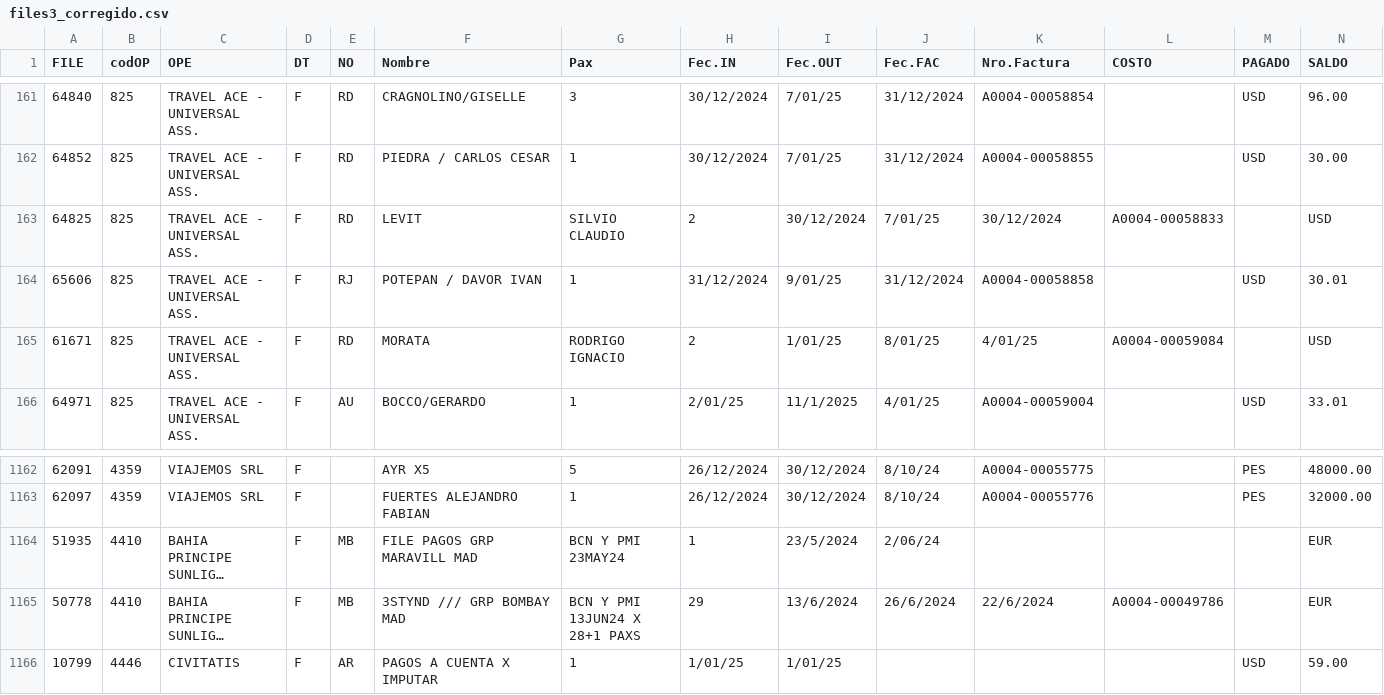
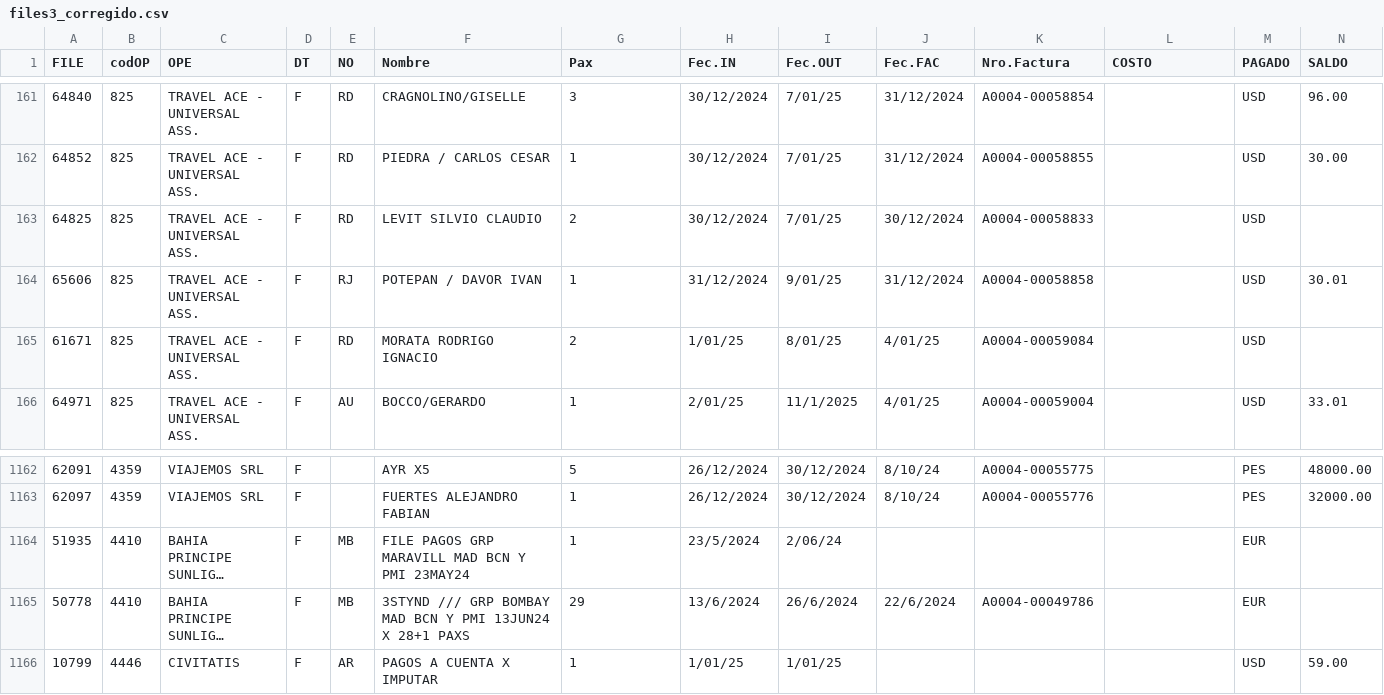
Before and after one commit to MarcoCenturion/Linux, a CSV file: files3_corregido.csv, drawn as a sheet; only a part is shown, gaps mark what is left out; long unchanged cells end in …; the diff covers the shown part only; the diff names each change by its address in the sheet, - before the commit and + after, or states it on an @@ line.

```diff
--- a/files3_corregido.csv
+++ b/files3_corregido.csv
-F163 (Nombre): LEVIT
+F163 (Nombre): LEVIT SILVIO CLAUDIO
-G163 (Pax): SILVIO CLAUDIO
+G163 (Pax): 2
-H163 (Fec.IN): 2
+H163 (Fec.IN): 30/12/2024
-I163 (Fec.OUT): 30/12/2024
+I163 (Fec.OUT): 7/01/25
-J163 (Fec.FAC): 7/01/25
+J163 (Fec.FAC): 30/12/2024
-K163 (Nro.Factura): 30/12/2024
+K163 (Nro.Factura): A0004-00058833
-L163 (COSTO): A0004-00058833
+L163 (COSTO): (empty)
-M163 (PAGADO): (empty)
+M163 (PAGADO): USD
-N163 (SALDO): USD
+N163 (SALDO): (empty)
-F165 (Nombre): MORATA
+F165 (Nombre): MORATA RODRIGO IGNACIO
-G165 (Pax): RODRIGO IGNACIO
+G165 (Pax): 2
-H165 (Fec.IN): 2
+H165 (Fec.IN): 1/01/25
-I165 (Fec.OUT): 1/01/25
+I165 (Fec.OUT): 8/01/25
-J165 (Fec.FAC): 8/01/25
+J165 (Fec.FAC): 4/01/25
-K165 (Nro.Factura): 4/01/25
+K165 (Nro.Factura): A0004-00059084
-L165 (COSTO): A0004-00059084
+L165 (COSTO): (empty)
-M165 (PAGADO): (empty)
+M165 (PAGADO): USD
-N165 (SALDO): USD
+N165 (SALDO): (empty)
-F1164 (Nombre): FILE PAGOS GRP MARAVILL MAD
+F1164 (Nombre): FILE PAGOS GRP MARAVILL MAD BCN Y PMI 23MAY24
-G1164 (Pax): BCN Y PMI 23MAY24
+G1164 (Pax): 1
-H1164 (Fec.IN): 1
+H1164 (Fec.IN): 23/5/2024
-I1164 (Fec.OUT): 23/5/2024
+I1164 (Fec.OUT): 2/06/24
-J1164 (Fec.FAC): 2/06/24
+J1164 (Fec.FAC): (empty)
-M1164:M1165 (PAGADO): (empty)
+M1164:M1165 (PAGADO): EUR
-N1164:N1165 (SALDO): EUR
+N1164:N1165 (SALDO): (empty)
-F1165 (Nombre): 3STYND /// GRP BOMBAY MAD
+F1165 (Nombre): 3STYND /// GRP BOMBAY MAD BCN Y PMI 13JUN24 X 28+1 PAXS
-G1165 (Pax): BCN Y PMI 13JUN24 X 28+1 PAXS
+G1165 (Pax): 29
-H1165 (Fec.IN): 29
+H1165 (Fec.IN): 13/6/2024
-I1165 (Fec.OUT): 13/6/2024
+I1165 (Fec.OUT): 26/6/2024
-J1165 (Fec.FAC): 26/6/2024
+J1165 (Fec.FAC): 22/6/2024
-K1165 (Nro.Factura): 22/6/2024
+K1165 (Nro.Factura): A0004-00049786
-L1165 (COSTO): A0004-00049786
+L1165 (COSTO): (empty)
```
Also changed, not shown: 152 edited cells elsewhere in this file, 4 other files.
